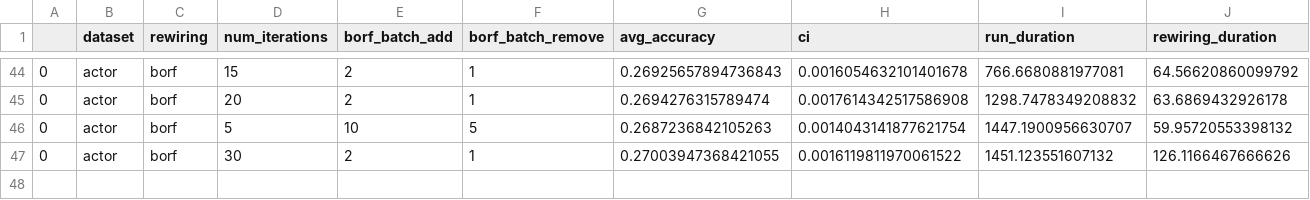
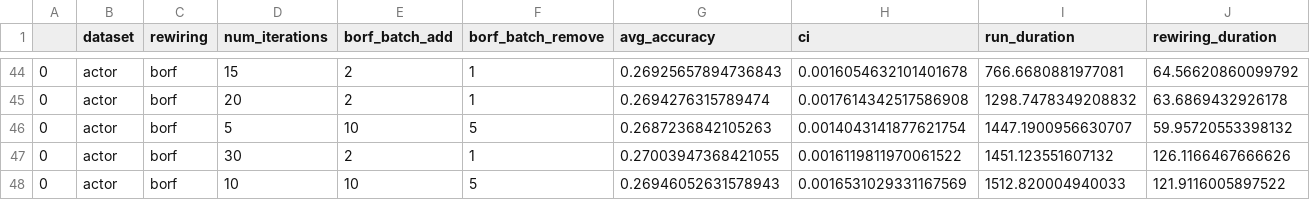
Before and after one commit to hieubkvn123/BORF, a CSV file: results/node_classification_GCN_borf.csv, drawn as a sheet; only a part is shown, gaps mark what is left out; the diff names each change by its address in the sheet, - before the commit and + after, or states it on an @@ line.

```diff
--- a/results/node_classification_GCN_borf.csv
+++ b/results/node_classification_GCN_borf.csv
+row 48: 0 | actor | borf | 10 | 10 | 5 | 0.26946052631578943 | 0.0016531029331167569 | 1512.820004940033 | 121.9116005897522
```
Also changed, not shown: 2 other files.
